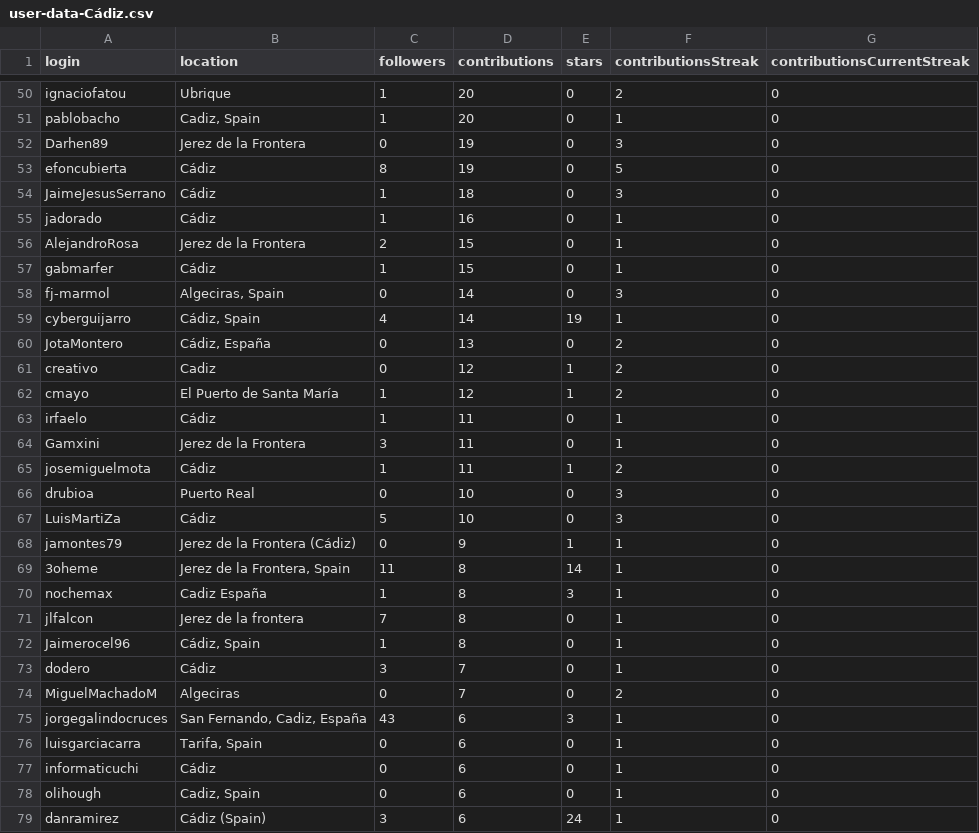
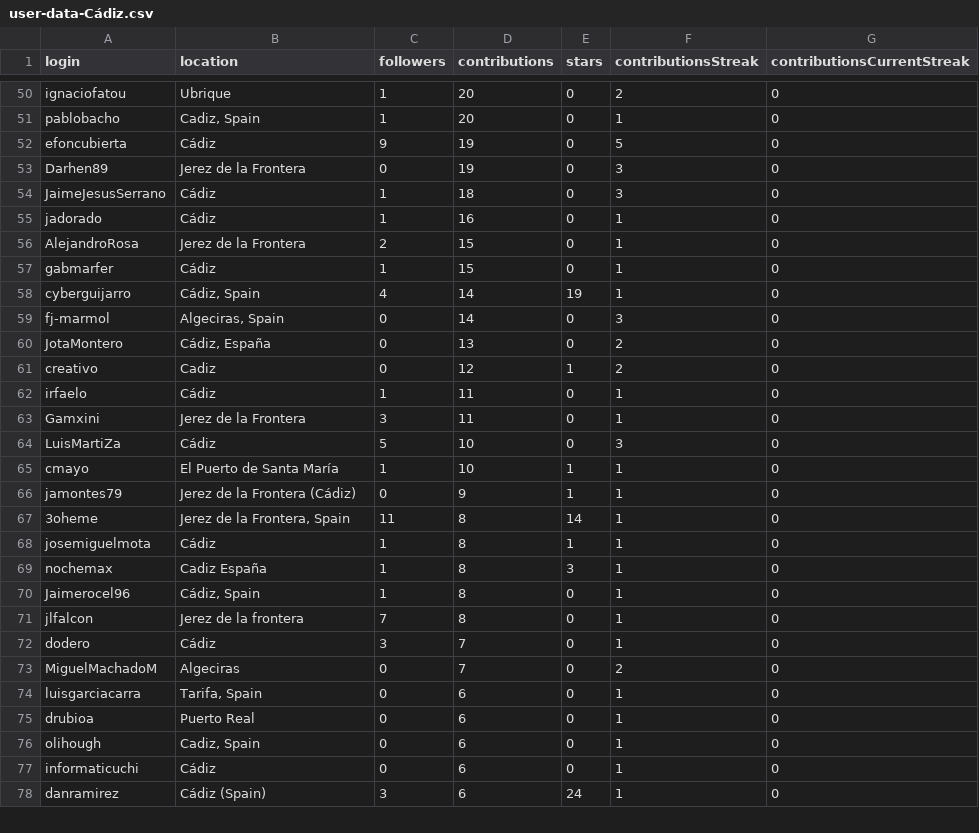
Before and after one commit to JJ/top-github-users-data, a CSV file: data/user-data-Cádiz.csv, drawn as a sheet; only a part is shown, gaps mark what is left out; the diff covers the shown part only.

```diff
--- a/data/user-data-Cádiz.csv
+++ b/data/user-data-Cádiz.csv
@@ -51,4 +51,4 @@ ignaciofatou;Ubrique;1;20;0;2;0
 pablobacho;Cadiz, Spain;1;20;0;1;0
+efoncubierta;Cádiz;9;19;0;5;0
 Darhen89;Jerez de la Frontera;0;19;0;3;0
-efoncubierta;Cádiz;8;19;0;5;0
 JaimeJesusSerrano;Cádiz;1;18;0;3;0
@@ -57,23 +57,22 @@ AlejandroRosa;Jerez de la Frontera;2;15;0;1;0
 gabmarfer;Cádiz;1;15;0;1;0
+cyberguijarro;Cádiz, Spain;4;14;19;1;0
 fj-marmol;Algeciras, Spain;0;14;0;3;0
-cyberguijarro;Cádiz, Spain;4;14;19;1;0
 JotaMontero;Cádiz, España;0;13;0;2;0
 creativo;Cadiz;0;12;1;2;0
-cmayo;El Puerto de Santa María;1;12;1;2;0
 irfaelo;Cádiz;1;11;0;1;0
 Gamxini;Jerez de la Frontera;3;11;0;1;0
-josemiguelmota;Cádiz;1;11;1;2;0
-drubioa;Puerto Real;0;10;0;3;0
 LuisMartiZa;Cádiz;5;10;0;3;0
+cmayo;El Puerto de Santa María;1;10;1;1;0
 jamontes79;Jerez de la Frontera (Cádiz);0;9;1;1;0
 3oheme;Jerez de la Frontera, Spain;11;8;14;1;0
+josemiguelmota;Cádiz;1;8;1;1;0
 nochemax;Cadiz España;1;8;3;1;0
+Jaimerocel96;Cádiz, Spain;1;8;0;1;0
 jlfalcon;Jerez de la frontera;7;8;0;1;0
-Jaimerocel96;Cádiz, Spain;1;8;0;1;0
 dodero;Cádiz;3;7;0;1;0
 MiguelMachadoM;Algeciras;0;7;0;2;0
-jorgegalindocruces;San Fernando, Cadiz, España;43;6;3;1;0
 luisgarciacarra;Tarifa, Spain;0;6;0;1;0
+drubioa;Puerto Real;0;6;0;1;0
+olihough;Cadiz, Spain;0;6;0;1;0
 informaticuchi;Cádiz;0;6;0;1;0
-olihough;Cadiz, Spain;0;6;0;1;0
 danramirez;Cádiz (Spain);3;6;24;1;0
```
Also changed, not shown: 6 added rows, 6 removed rows, 25 moved rows and 14 edited cells elsewhere in this file, data/processed/aggregated-top-Andalucía.csv, data/user-data-Granada.csv, 23 other files.
